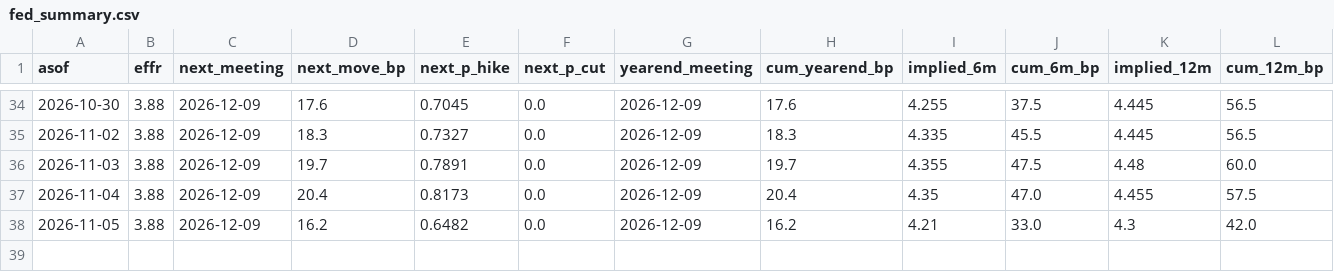
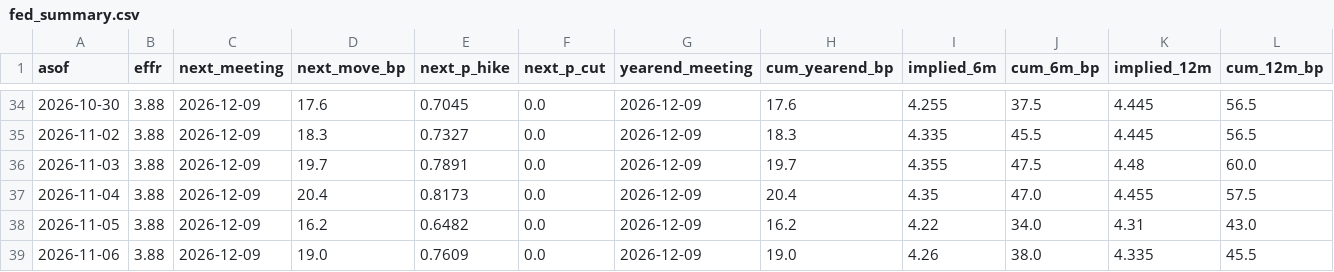
Before and after one commit to henrylin1009/us-rates-monitor, a CSV file: docs/data/fed_summary.csv, drawn as a sheet; only a part is shown, gaps mark what is left out.

```diff
--- a/docs/data/fed_summary.csv
+++ b/docs/data/fed_summary.csv
@@ -37,2 +37,3 @@ asof,effr,next_meeting,next_move_bp,next_p_hike,next_p_cut,yearend_meeting,cum_y
 2026-11-04,3.88,2026-12-09,20.4,0.8173,0.0,2026-12-09,20.4,4.35,47.0,4.455,57.5
-2026-11-05,3.88,2026-12-09,16.2,0.6482,0.0,2026-12-09,16.2,4.21,33.0,4.3,42.0
+2026-11-05,3.88,2026-12-09,16.2,0.6482,0.0,2026-12-09,16.2,4.22,34.0,4.31,43.0
+2026-11-06,3.88,2026-12-09,19.0,0.7609,0.0,2026-12-09,19.0,4.26,38.0,4.335,45.5
```
Also changed, not shown: docs/data/fed_path.csv, docs/data/fed_path_sr3.csv, 13 other files.
